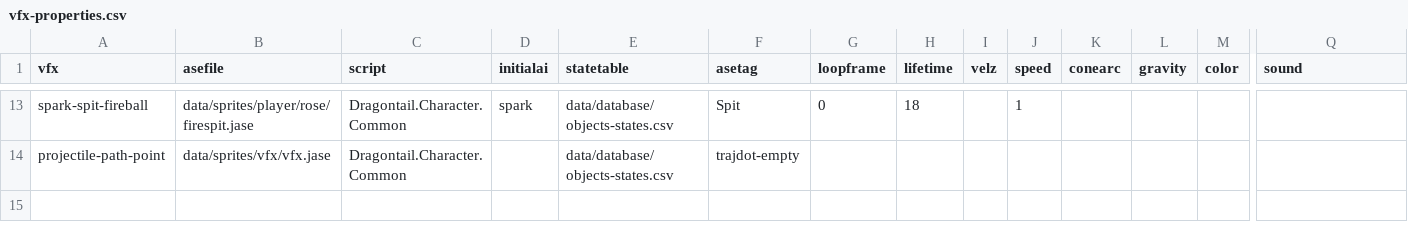
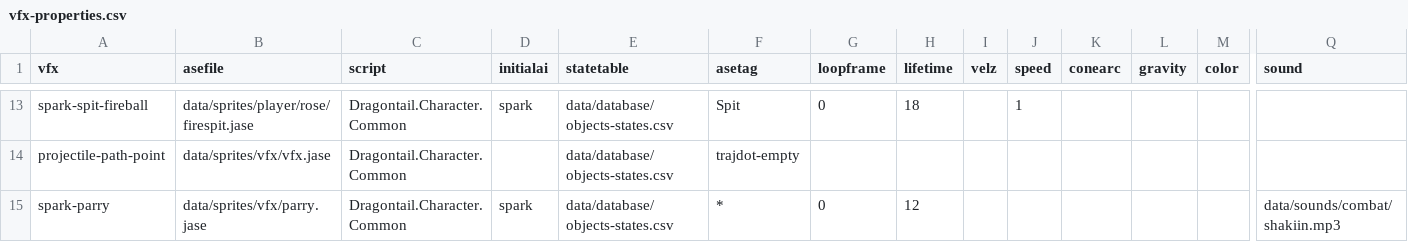
Before and after one commit to IoriBranford/dragontail, a CSV file: game/data/database/vfx-properties.csv, drawn as a sheet; only a part is shown, gaps mark what is left out; rows hold the shown columns only; the diff names each change by its address in the sheet, - before the commit and + after, or states it on an @@ line.

Commit message:
Create separate parry spark

```diff
--- a/game/data/database/vfx-properties.csv
+++ b/game/data/database/vfx-properties.csv
+row 15: spark-parry | data/sprites/vfx/parry.jase | Dragontail.Character.Common | spark | data/database/objects-states.csv | * | 0 | 12 |  |  |  |  |  | data/sounds/combat/shakiin.mp3
```
Also changed, not shown: 3 other files.
